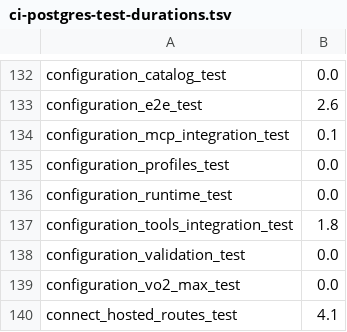
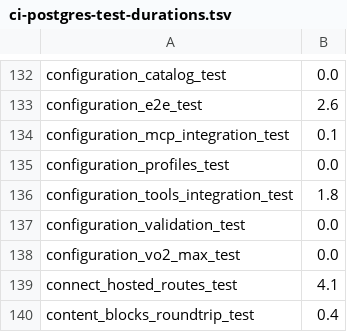
Before and after one commit to dravr-ai/dravr-platform, a TSV file: .github/ci-postgres-test-durations.tsv, drawn as a sheet; only a part is shown, gaps mark what is left out; the shorter side is filled out with more unchanged rows.

Commit message:
fix(config): delete the REST config routes and the state nothing wrote
GET/PUT /config and /config/user built a throwaway RuntimeConfig per
request: a PUT answered with the overrides it had "applied" and the next
GET showed none, because nothing was stored. No client on any surface
called them; the get_/update_user_configuration tools are the persisted
path. Their service (config/routes/configuration.rs) had no other caller.

Deleted with them: RuntimeConfig, ConfigChange, ConfigExport,
VO2CalculatorState and ConfigurationManager, whose only user was a test,
and the user_profile/vo2_calculator fields nothing assigned since
set_user_profile went. ConfigValue stays: the validator and the tool
schemas use it. pierre-config drops its now-unused tokio and uuid deps,
and the route-prefix list drops the config family.

routes_configuration_http_test now asserts an authenticated GET or PUT on
each path is a 404 through the server's HTTP app (200 before this
change); user_configuration_profile_test already pins the tool round trip.

carnet#905

```diff
--- a/.github/ci-postgres-test-durations.tsv
+++ b/.github/ci-postgres-test-durations.tsv
@@ -135,3 +135,2 @@ configuration_mcp_integration_test	0.1
 configuration_profiles_test	0.0
-configuration_runtime_test	0.0
 configuration_tools_integration_test	1.8
```
Also changed, not shown: 12 other files.
